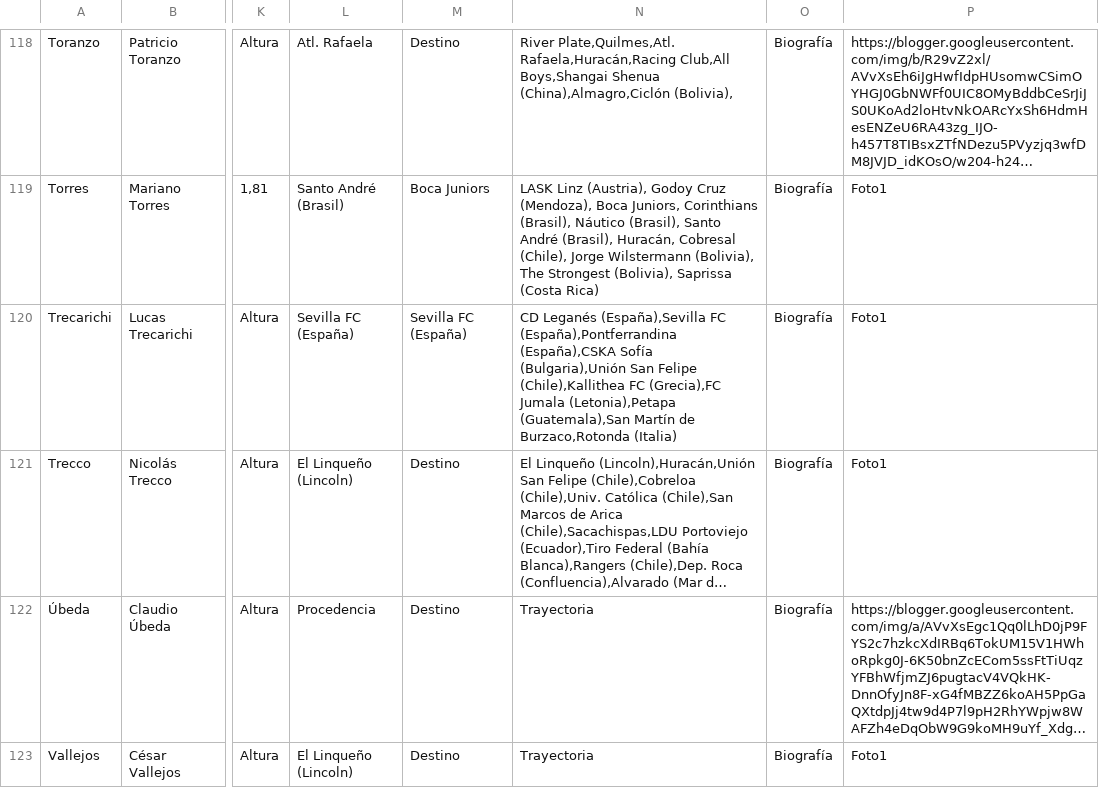
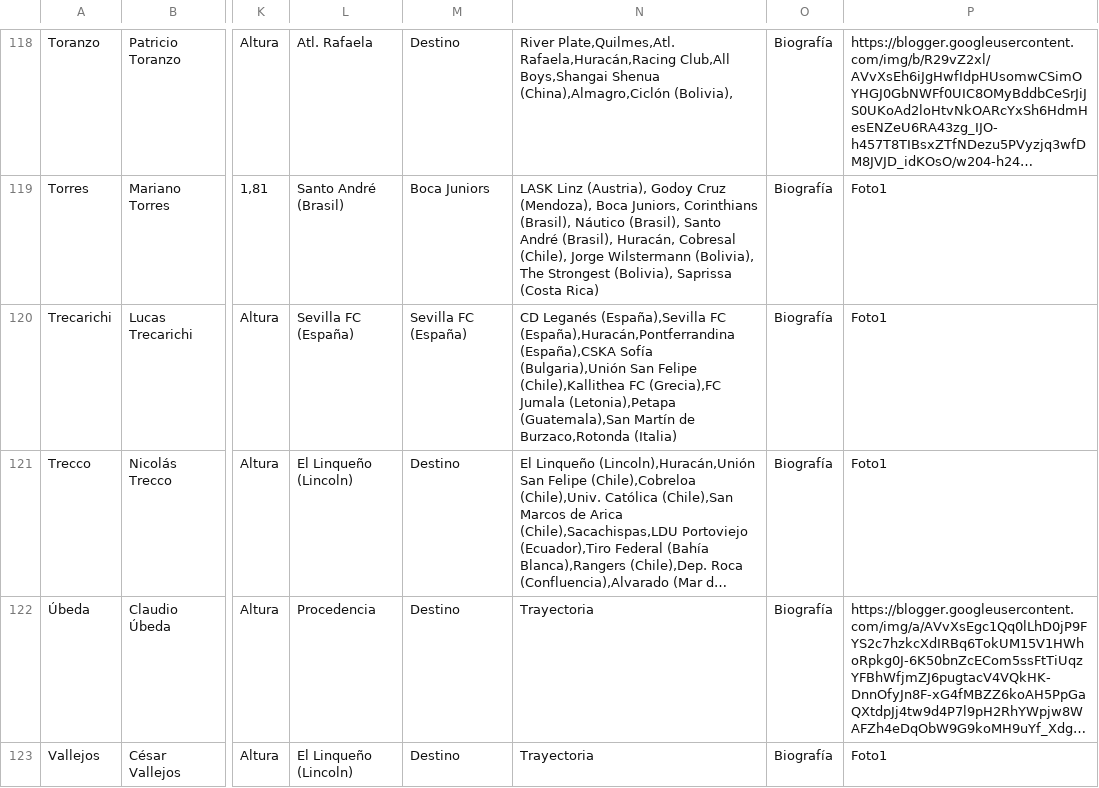
Before and after one commit to globopedia/Utbolists, a CSV file: Utbolists.csv, drawn as a sheet; only a part is shown, gaps mark what is left out; long unchanged cells end in …; the diff names each change by its address in the sheet, - before the commit and + after, or states it on an @@ line.

Commit message:
Update Utbolists.csv

```diff
--- a/Utbolists.csv
+++ b/Utbolists.csv
-N120: …(España),Sevilla FC (España),Pontferrandina (España),CSKA Sofía…
+N120: …(España),Sevilla FC (España),Huracán,Pontferrandina (España),CSKA Sofía…
```
